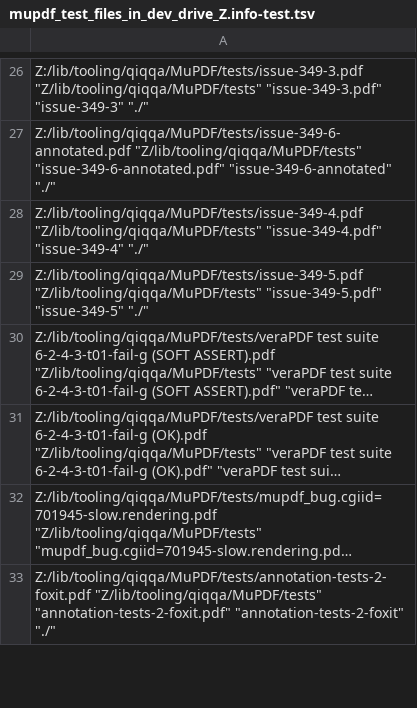
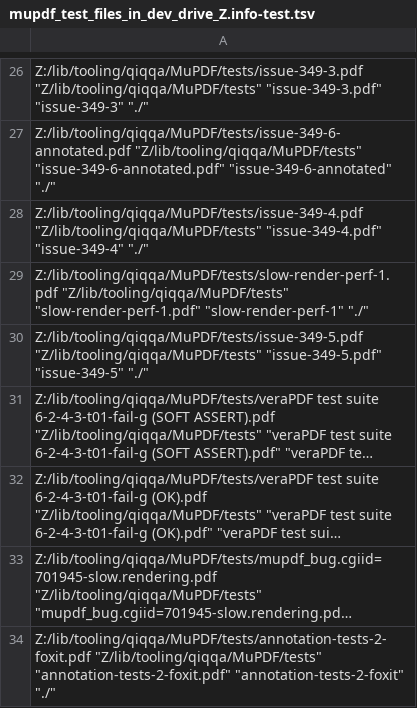
Before and after one commit to GerHobbelt/Evil-PDF-Library-for-Qiqqa, a TSV file: mupdf_test_files_in_dev_drive_Z.info-test.tsv, drawn as a sheet; only a part is shown, gaps mark what is left out; long unchanged cells end in ….

Commit message:
updated lists + dirScanner tool

```diff
--- a/mupdf_test_files_in_dev_drive_Z.info-test.tsv
+++ b/mupdf_test_files_in_dev_drive_Z.info-test.tsv
@@ -28,2 +28,3 @@
 "Z:/lib/tooling/qiqqa/MuPDF/tests/issue-349-4.pdf"  "Z/lib/tooling/qiqqa/MuPDF/tests"    "issue-349-4.pdf"    "issue-349-4"      "./"
+"Z:/lib/tooling/qiqqa/MuPDF/tests/slow-render-perf-1.pdf"  "Z/lib/tooling/qiqqa/MuPDF/tests"    "slow-render-perf-1.pdf"    "slow-render-perf-1"      "./"
 "Z:/lib/tooling/qiqqa/MuPDF/tests/issue-349-5.pdf"  "Z/lib/tooling/qiqqa/MuPDF/tests"    "issue-349-5.pdf"    "issue-349-5"      "./"
```
Also changed, not shown: 7 other files.
